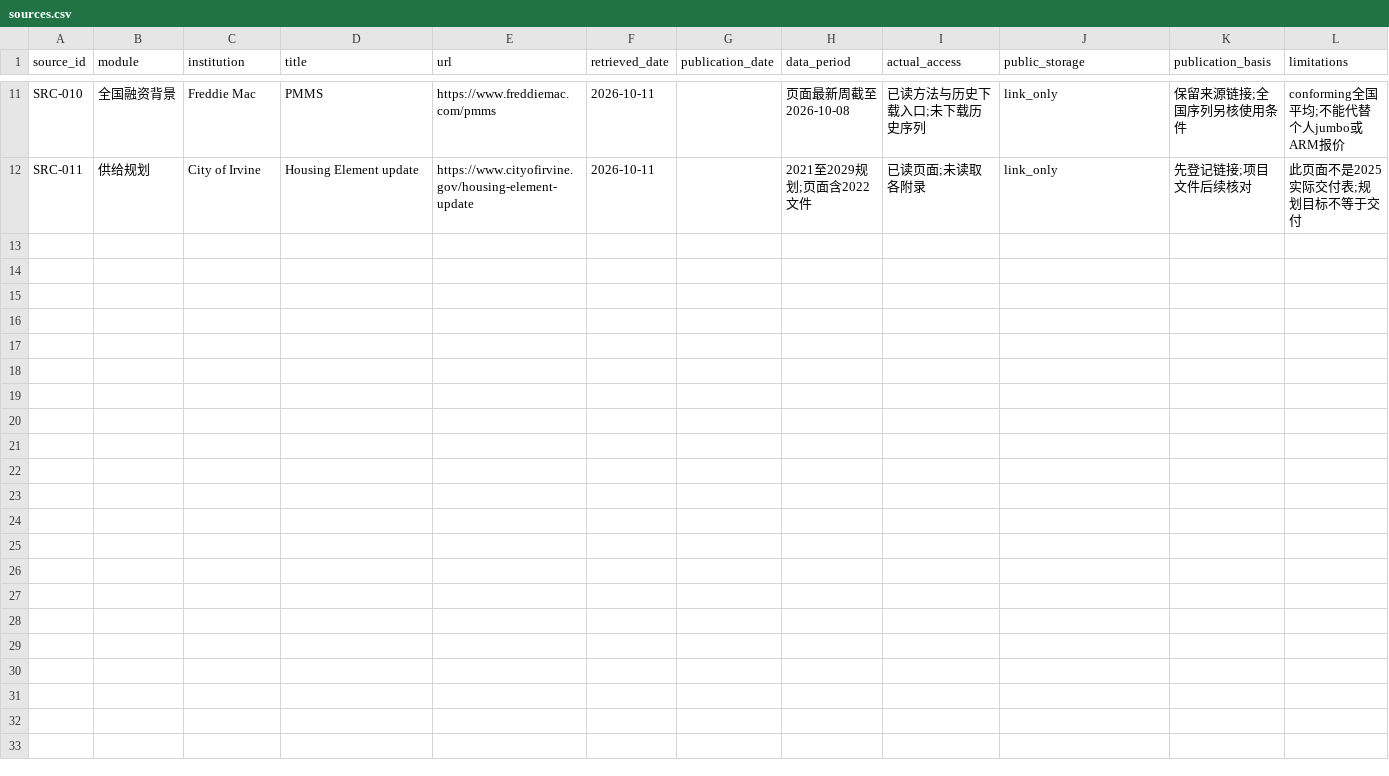
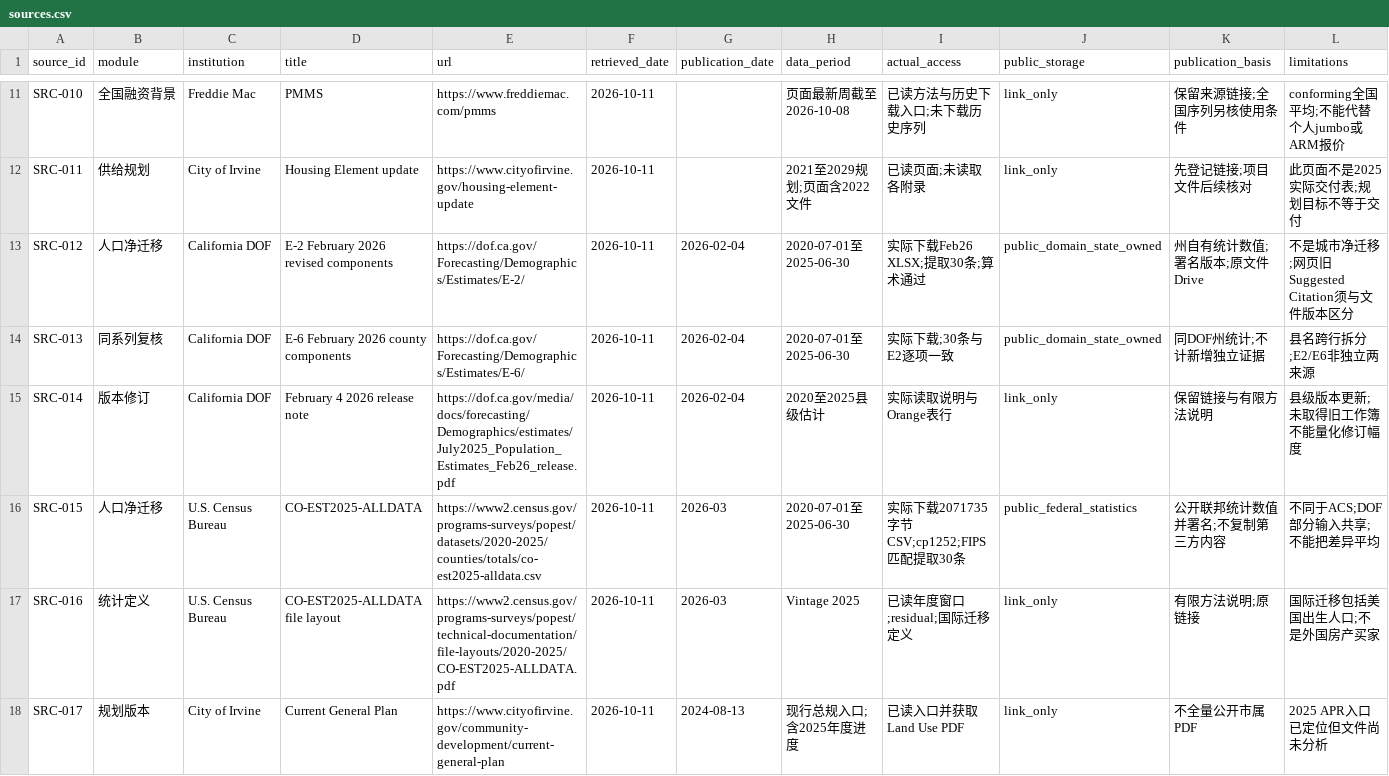
Before and after one commit to wangshen2014-collab/Irvine_house_market_analysis, a CSV file: data/sources.csv, drawn as a sheet; only a part is shown, gaps mark what is left out; the diff covers the shown part only; the diff names each change by its address in the sheet, - before the commit and + after, or states it on an @@ line.

Commit message:
Add county migration analysis, dual-vintage checks and community PA crosswalk

```diff
--- a/data/sources.csv
+++ b/data/sources.csv
+row 13: SRC-012 | 人口净迁移 | California DOF | E-2 February 2026 revised components | https://dof.ca.gov/Forecasting/Demographics/Estimates/E-2/ | 2026-10-11 | 2026-02-04 | 2020-07-01至2025-06-30 | 实际下载Feb26 XLSX;提取30条;算术通过 | public_domain_state_owned | 州自有统计数值;署名版本;原文件Drive | 不是城市净迁移;网页旧Suggested Citation须与文件版本区分
+row 14: SRC-013 | 同系列复核 | California DOF | E-6 February 2026 county components | https://dof.ca.gov/Forecasting/Demographics/Estimates/E-6/ | 2026-10-11 | 2026-02-04 | 2020-07-01至2025-06-30 | 实际下载;30条与E2逐项一致 | public_domain_state_owned | 同DOF州统计;不计新增独立证据 | 县名跨行拆分;E2/E6非独立两来源
+row 15: SRC-014 | 版本修订 | California DOF | February 4 2026 release note | https://dof.ca.gov/media/docs/forecasting/Demographics/estimates/July2025_Population_Estimates_Feb26_release.pdf | 2026-10-11 | 2026-02-04 | 2020至2025县级估计 | 实际读取说明与Orange表行 | link_only | 保留链接与有限方法说明 | 县级版本更新;未取得旧工作簿不能量化修订幅度
+row 16: SRC-015 | 人口净迁移 | U.S. Census Bureau | CO-EST2025-ALLDATA | https://www2.census.gov/programs-surveys/popest/datasets/2020-2025/counties/totals/co-est2025-alldata.csv | 2026-10-11 | 2026-03 | 2020-07-01至2025-06-30 | 实际下载2071735字节CSV;cp1252;FIPS匹配提取30条 | public_federal_statistics | 公开联邦统计数值并署名;不复制第三方内容 | 不同于ACS;DOF部分输入共享;不能把差异平均
+row 17: SRC-016 | 统计定义 | U.S. Census Bureau | CO-EST2025-ALLDATA file layout | https://www2.census.gov/programs-surveys/popest/technical-documentation/file-layouts/2020-2025/CO-EST2025-ALLDATA.pdf | 2026-10-11 | 2026-03 | Vintage 2025 | 已读年度窗口;residual;国际迁移定义 | link_only | 有限方法说明;原链接 | 国际迁移包括美国出生人口;不是外国房产买家
+row 18: SRC-017 | 规划版本 | City of Irvine | Current General Plan | https://www.cityofirvine.gov/community-development/current-general-plan | 2026-10-11 | 2024-08-13 | 现行总规入口;含2025年度进度 | 已读入口并获取Land Use PDF | link_only | 不全量公开市属PDF | 2025 APR入口已定位但文件尚未分析
```
Also changed, not shown: 5 added rows elsewhere in this file, 14 other files.
